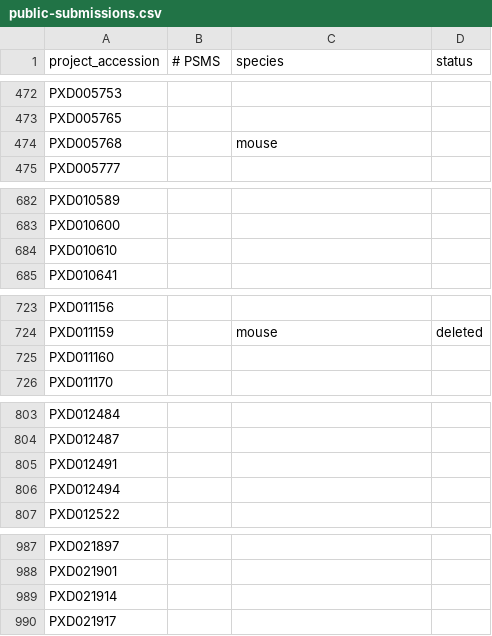
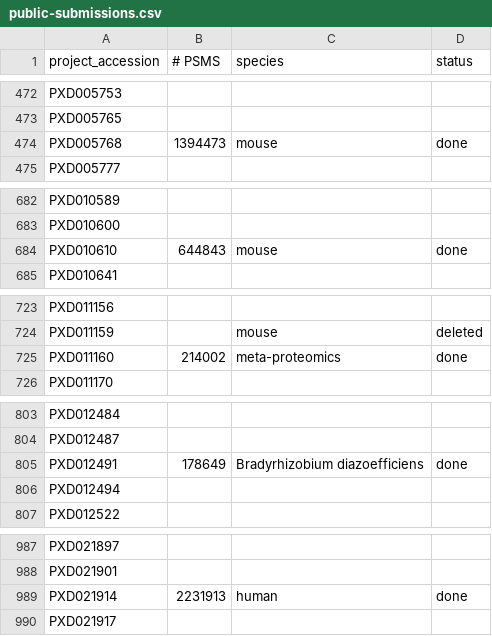
Before and after one commit to PRIDE-Archive/pride-molecule-indexer, a CSV file: data/public-submissions.csv, drawn as a sheet; only a part is shown, gaps mark what is left out; the diff covers the shown part only.

```diff
--- a/data/public-submissions.csv
+++ b/data/public-submissions.csv
@@ -473,3 +473,3 @@ PXD005753,,,
 PXD005765,,,
-PXD005768,,mouse,
+PXD005768, 1394473,mouse,done
 PXD005777,,,
@@ -683,3 +683,3 @@ PXD010589,,,
 PXD010600,,,
-PXD010610,,,
+PXD010610,644843,mouse,done
 PXD010641,,,
@@ -724,3 +724,3 @@ PXD011156,,,
 PXD011159,,mouse,deleted
-PXD011160,,,
+PXD011160,214002,meta-proteomics,done
 PXD011170,,,
@@ -804,3 +804,3 @@ PXD012484,,,
 PXD012487,,,
-PXD012491,,,
+PXD012491,178649,Bradyrhizobium diazoefficiens,done
 PXD012494,,,
@@ -988,3 +988,3 @@ PXD021897,,,
 PXD021901,,,
-PXD021914,,,
+PXD021914,2231913,human,done
 PXD021917,,,
```
Also changed, not shown: 15 edited cells elsewhere in this file, data/reanalysis-accessions.csv.
